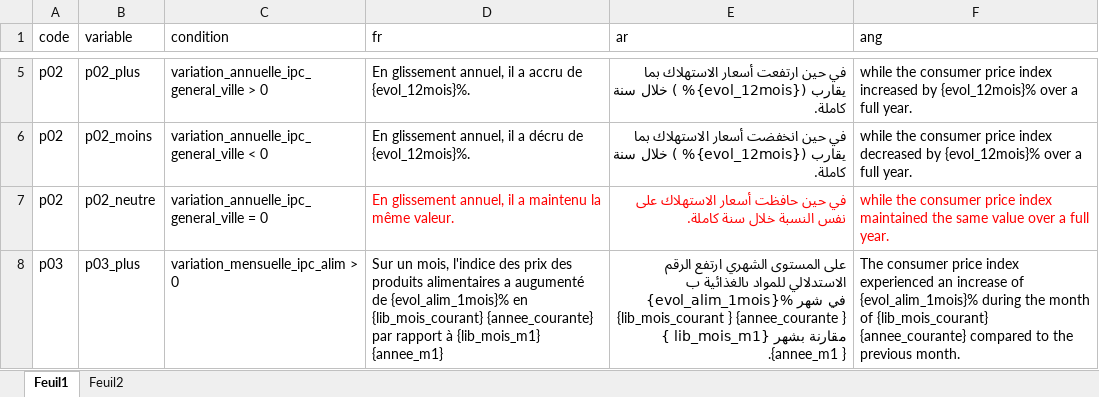
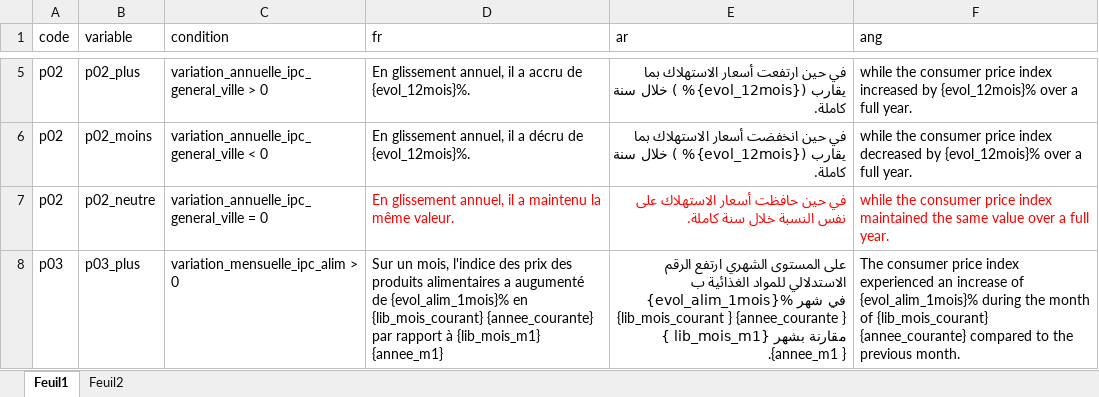
Before and after one commit to zhalhalhcp/IPC_Tanger_Evolution_Word, an Excel workbook: Input/redaction_template.xlsx, sheet Feuil1, drawn as a sheet; only a part is shown, gaps mark what is left out; values as stored, in another font and other column widths than the file's, no borders; the diff covers the shown part only; the diff names each change by its address in the sheet, - before the commit and + after, or states it on an @@ line.

```diff
--- a/Input/redaction_template.xlsx (sheet Feuil1)
+++ b/Input/redaction_template.xlsx (sheet Feuil1)
-E8 (ar): …الاستدلالي للمواد ىالغذائية ب {evol_alim_1mois}%…
+E8 (ar): …الاستدلالي للمواد الغذائية ب {evol_alim_1mois}%…
```
Also changed, not shown: 5 edited cells elsewhere in this sheet, Data_communes/lib_familles_produits.xlsx, Rapports_mensuels/Mois2026_01/bds_ipc_12_2026_01.xlsx, 37 other files.
